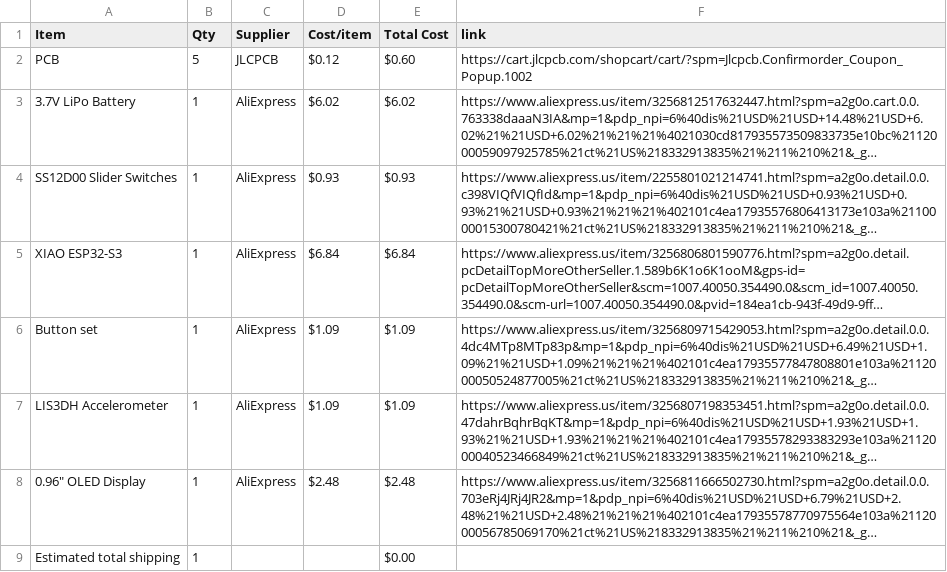
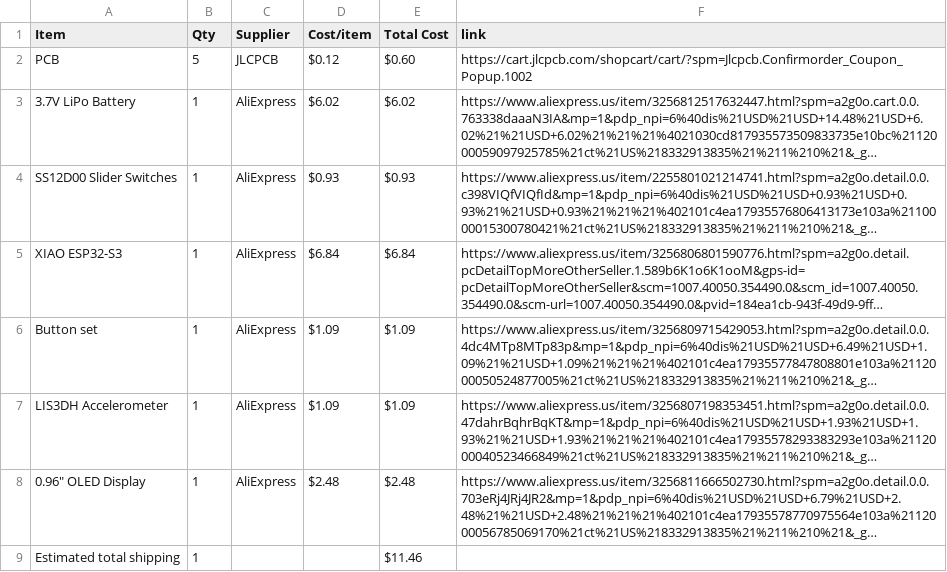
Before and after one commit to drgdlr09/Virtual-SandBox, a CSV file: BOM.csv, drawn as a sheet; long unchanged cells end in …; the diff names each change by its address in the sheet, - before the commit and + after, or states it on an @@ line.

Commit message:
Sync Virtual SandBox from Half Life

```diff
--- a/BOM.csv
+++ b/BOM.csv
-E9 (Total Cost): $0.00
+E9 (Total Cost): $11.46
```
